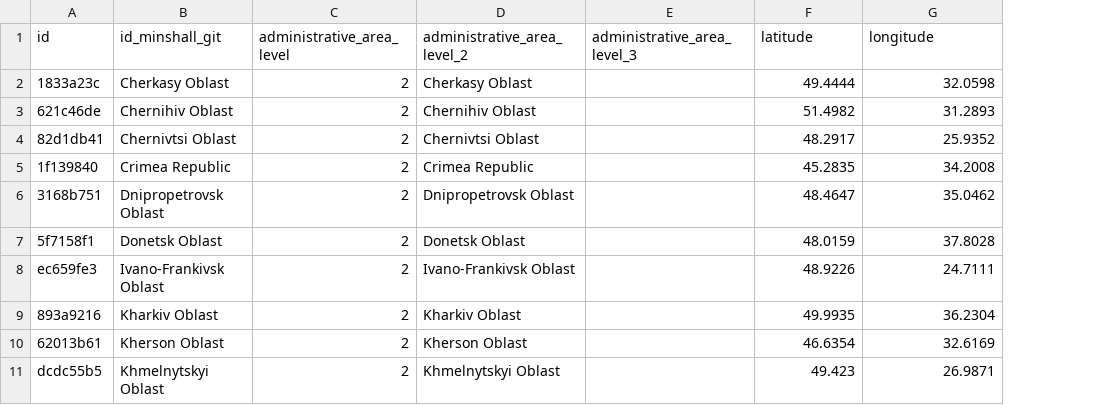
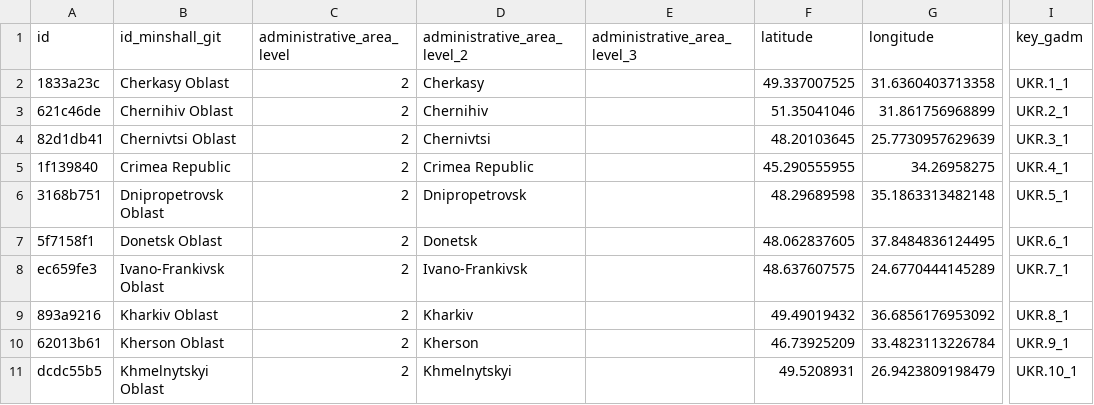
Before and after one commit to covid19datahub/COVID19, a CSV file: inst/extdata/db/UKR.csv, drawn as a sheet; only a part is shown, gaps mark what is left out; the diff covers the shown part only; the diff names each change by its address in the sheet, - before the commit and + after, or states it on an @@ line.

Commit message:
Update UKR.csv

```diff
--- a/inst/extdata/db/UKR.csv
+++ b/inst/extdata/db/UKR.csv
+column I (key_gadm), rows 2-11: UKR.1_1 | UKR.2_1 | UKR.3_1 | UKR.4_1 | UKR.5_1 | UKR.6_1 | UKR.7_1 | UKR.8_1 | UKR.9_1 | UKR.10_1
-D2 (administrative_area_level_2): Cherkasy Oblast
+D2 (administrative_area_level_2): Cherkasy
-F2 (latitude): 49.4444
+F2 (latitude): 49.337007525
-G2 (longitude): 32.0598
+G2 (longitude): 31.6360403713358
-D3 (administrative_area_level_2): Chernihiv Oblast
+D3 (administrative_area_level_2): Chernihiv
-F3 (latitude): 51.4982
+F3 (latitude): 51.35041046
-G3 (longitude): 31.2893
+G3 (longitude): 31.861756968899
-D4 (administrative_area_level_2): Chernivtsi Oblast
+D4 (administrative_area_level_2): Chernivtsi
-F4 (latitude): 48.2917
+F4 (latitude): 48.20103645
-G4 (longitude): 25.9352
+G4 (longitude): 25.7730957629639
-F5 (latitude): 45.2835
+F5 (latitude): 45.290555955
-G5 (longitude): 34.2008
+G5 (longitude): 34.26958275
-D6 (administrative_area_level_2): Dnipropetrovsk Oblast
+D6 (administrative_area_level_2): Dnipropetrovsk
-F6 (latitude): 48.4647
+F6 (latitude): 48.29689598
-G6 (longitude): 35.0462
+G6 (longitude): 35.1863313482148
-D7 (administrative_area_level_2): Donetsk Oblast
+D7 (administrative_area_level_2): Donetsk
-F7 (latitude): 48.0159
+F7 (latitude): 48.062837605
-G7 (longitude): 37.8028
+G7 (longitude): 37.8484836124495
-D8 (administrative_area_level_2): Ivano-Frankivsk Oblast
+D8 (administrative_area_level_2): Ivano-Frankivsk
-F8 (latitude): 48.9226
+F8 (latitude): 48.637607575
-G8 (longitude): 24.7111
+G8 (longitude): 24.6770444145289
-D9 (administrative_area_level_2): Kharkiv Oblast
+D9 (administrative_area_level_2): Kharkiv
-F9 (latitude): 49.9935
+F9 (latitude): 49.49019432
-G9 (longitude): 36.2304
+G9 (longitude): 36.6856176953092
-D10 (administrative_area_level_2): Kherson Oblast
+D10 (administrative_area_level_2): Kherson
-F10 (latitude): 46.6354
+F10 (latitude): 46.73925209
-G10 (longitude): 32.6169
+G10 (longitude): 33.4823113226784
-D11 (administrative_area_level_2): Khmelnytskyi Oblast
+D11 (administrative_area_level_2): Khmelnytskyi
-F11 (latitude): 49.423
+F11 (latitude): 49.5208931
-G11 (longitude): 26.9871
+G11 (longitude): 26.9423809198479
```
Also changed, not shown: 50 edited cells elsewhere in this file.
